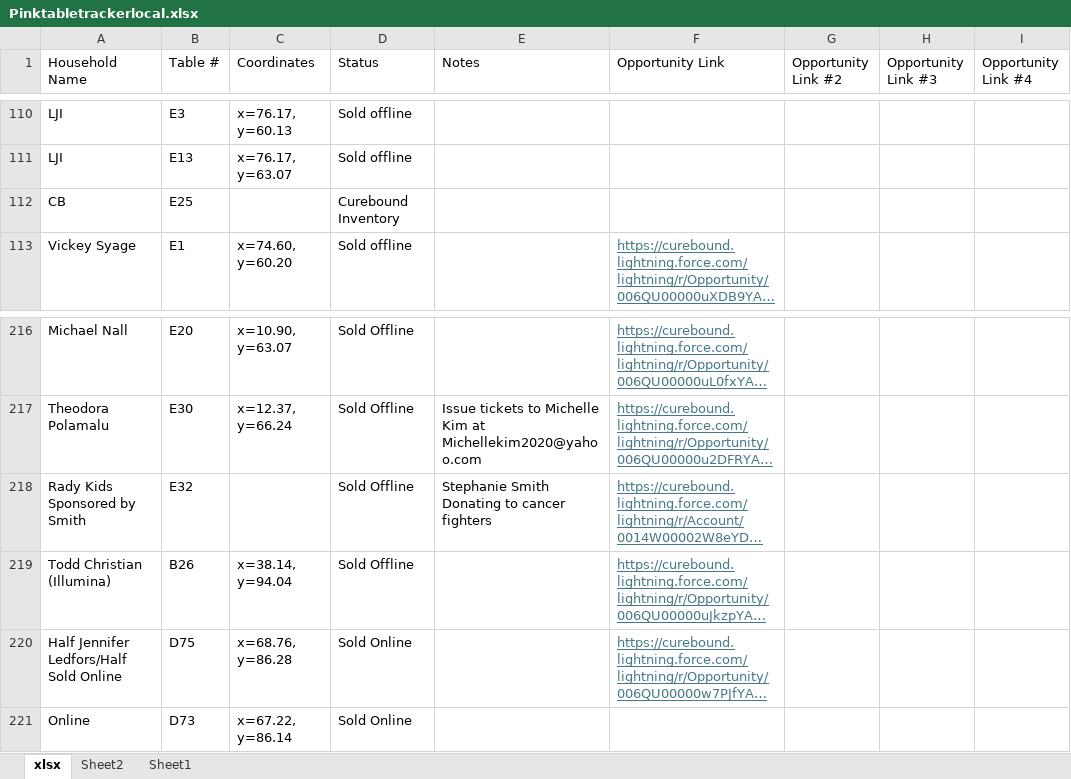
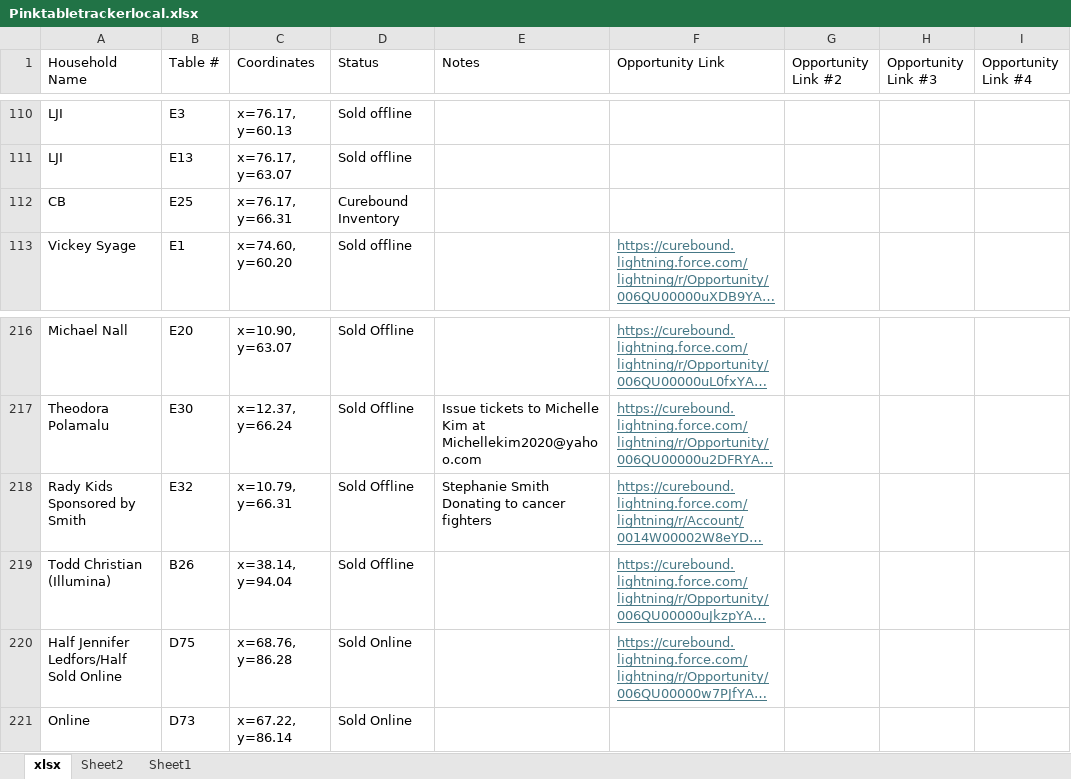
Before and after one commit to jestr-collab/TableTracker, an Excel workbook: Pinktabletrackerlocal.xlsx, sheet xlsx, drawn as a sheet; only a part is shown, gaps mark what is left out; long unchanged cells end in …; values as stored, in another font and other column widths than the file's, no borders; the diff names each change by its address in the sheet, - before the commit and + after, or states it on an @@ line.

Commit message:
Update local seating data

```diff
--- a/Pinktabletrackerlocal.xlsx (sheet xlsx)
+++ b/Pinktabletrackerlocal.xlsx (sheet xlsx)
-C112 (Coordinates): (empty)
+C112 (Coordinates): x=76.17, y=66.31
-C218 (Coordinates): (empty)
+C218 (Coordinates): x=10.79, y=66.31
```
